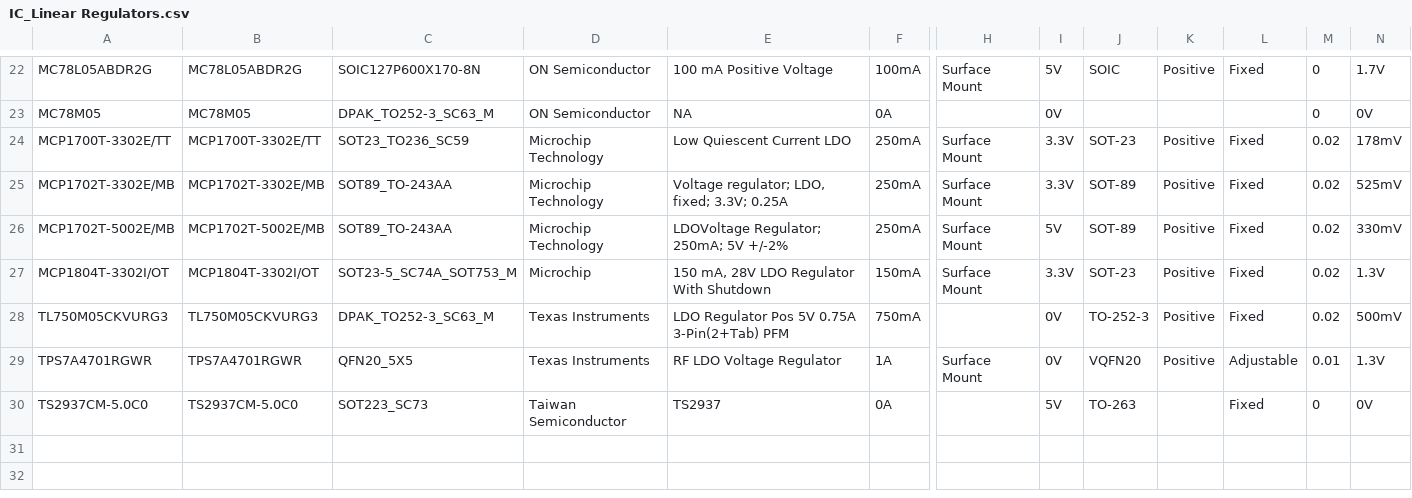
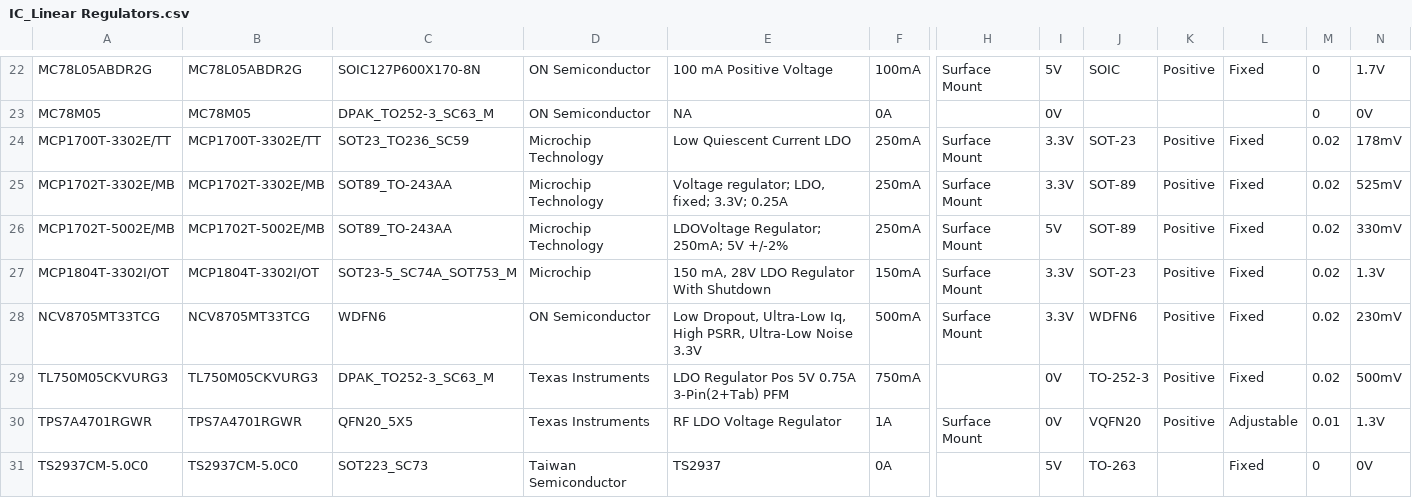
Before and after one commit to mszkowalik/7Sigma, a CSV file: _export/IC_Linear Regulators.csv, drawn as a sheet; only a part is shown, gaps mark what is left out; rows hold the shown columns only; the diff names each change by its address in the sheet, - before the commit and + after, or states it on an @@ line.

```diff
--- a/_export/IC_Linear Regulators.csv
+++ b/_export/IC_Linear Regulators.csv
+row 28: NCV8705MT33TCG | NCV8705MT33TCG | WDFN6 | ON Semiconductor | Low Dropout, Ultra-Low Iq, High PSRR, Ultra-Low Noise 3.3V | 500mA | Surface Mount | 3.3V | WDFN6 | Positive | Fixed | 0.02 | 230mV
```
Also changed, not shown: _export/Circuit Protection_TVS.csv, _export/Inductors_Ferrite Beads.csv, 23 other files.
